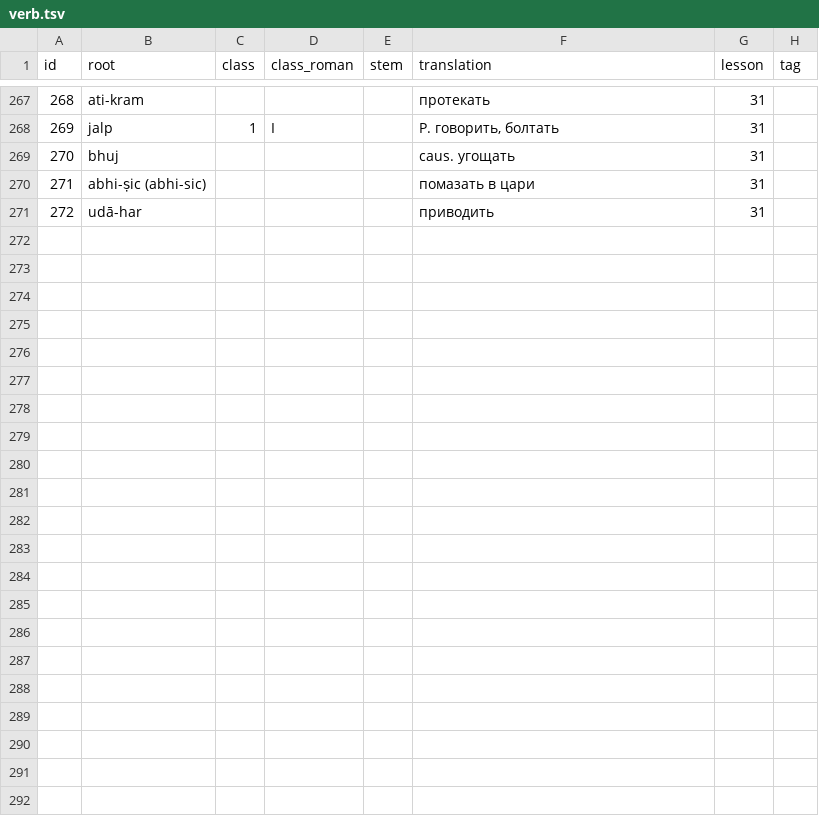
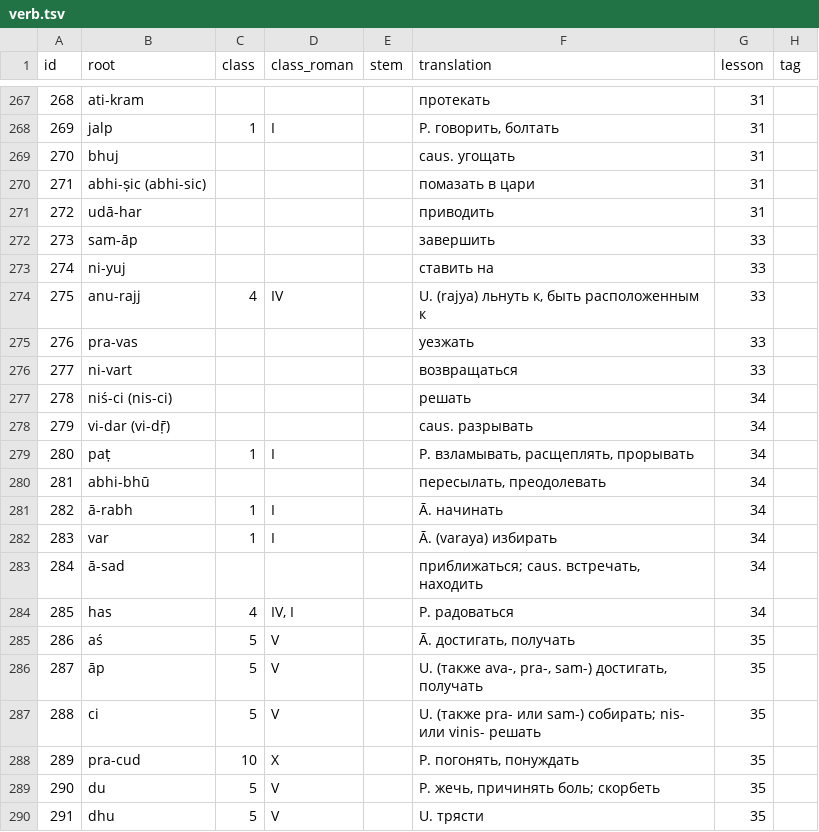
Before and after one commit to gasyoun/buhler-sanskrit-book, a TSV file: src/dictionary/verb.tsv, drawn as a sheet; only a part is shown, gaps mark what is left out; the diff covers the shown part only.

```diff
--- a/src/dictionary/verb.tsv
+++ b/src/dictionary/verb.tsv
@@ -271 +271,20 @@ id	root	class	class_roman	stem	translation	lesson	tag
 272	udā-har				приводить	31
+273	sam-āp				завершить	33
+274	ni-yuj				ставить на	33
+275	anu-rajj	4	IV		U. (rajya) льнуть к, быть расположенным к	33
+276	pra-vas				уезжать	33
+277	ni-vart				возвращаться	33
+278	niś-ci (nis-ci)				решать	34
+279	vi-dar (vi-dṝ)				caus. разрывать	34
+280	paṭ	1	I		P. взламывать, расщеплять, прорывать	34
+281	abhi-bhū				пересылать, преодолевать	34
+282	ā-rabh	1	I		Ā. начинать	34
+283	var	1	I		Ā. (varaya) избирать	34
+284	ā-sad				приближаться; caus. встречать, находить	34
+285	has	4	IV, I		P. радоваться	34
+286	aś	5	V		Ā. достигать, получать	35
+287	āp	5	V		U. (также ava-, pra-, sam-) достигать, получать	35
+288	ci	5	V		U. (также pra- или sam-) собирать; nis- или vinis- решать	35
+289	pra-cud	10	X		P. погонять, понуждать	35
+290	du	5	V		P. жечь, причинять боль; скорбеть	35
+291	dhu	5	V		U. трясти	35
```
Also changed, not shown: 11 added rows elsewhere in this file, src/dictionary/adjective.tsv, src/dictionary/noun.tsv, 6 other files.
